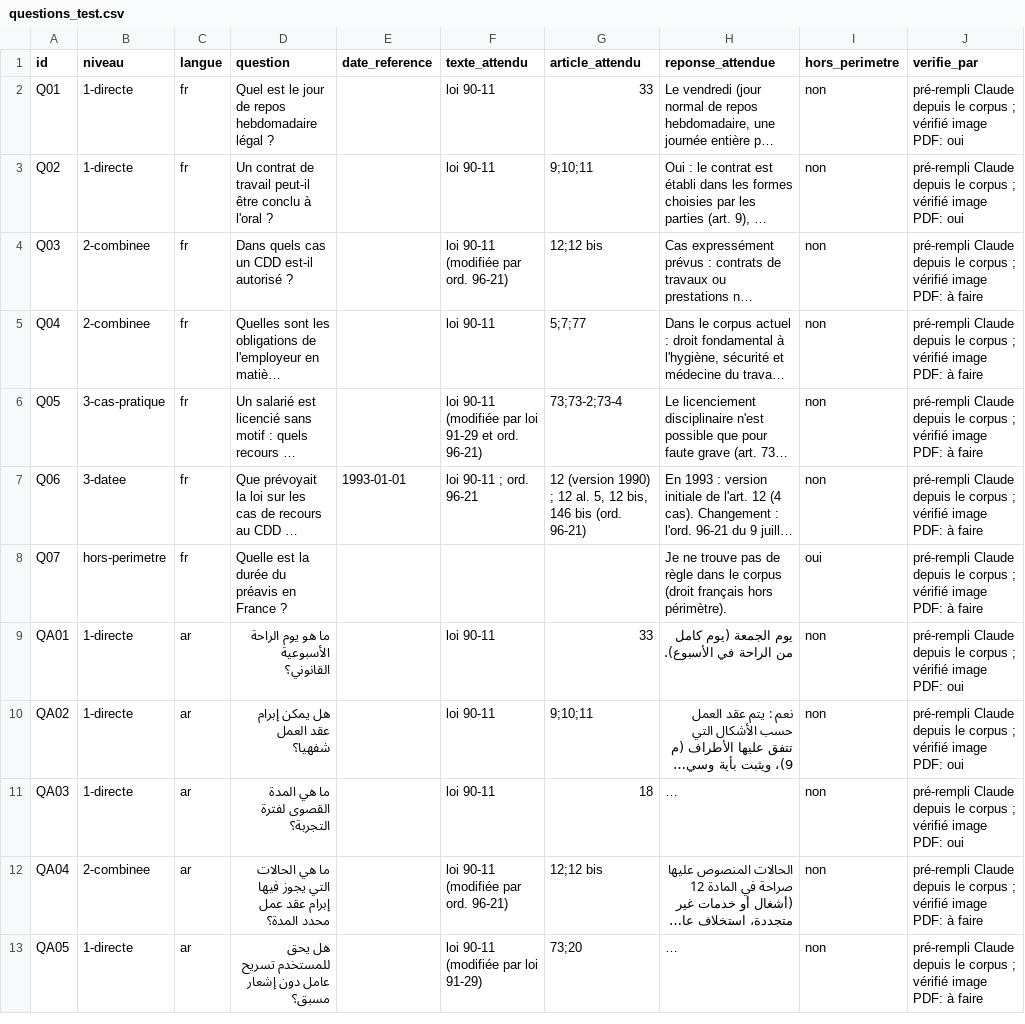
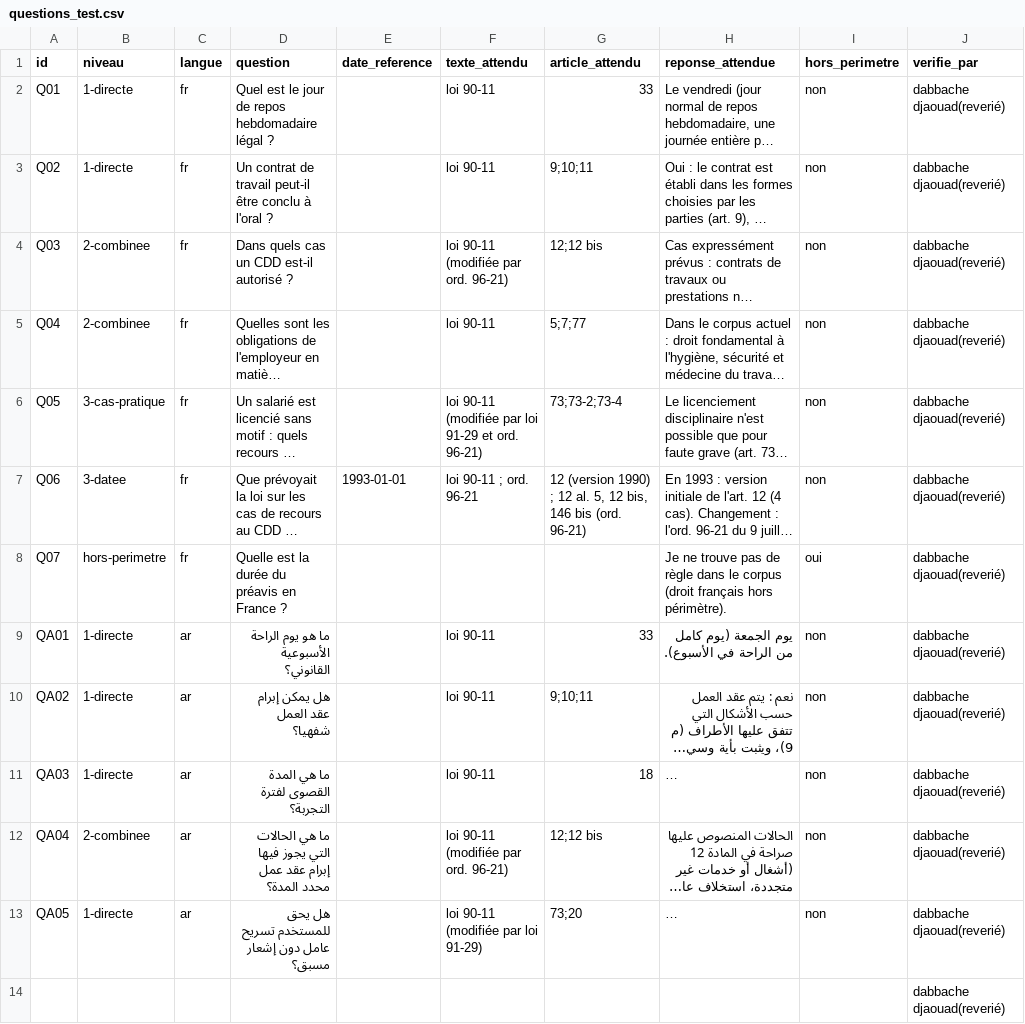
Before and after one commit to amfjrdev/Neural5_RCR_project, a CSV file: eval/questions_test.csv, drawn as a sheet; long unchanged cells end in …; the diff names each change by its address in the sheet, - before the commit and + after, or states it on an @@ line.

Commit message:
reverifier les question et les textes/articles attendue vs les vrais pdfs

```diff
--- a/eval/questions_test.csv
+++ b/eval/questions_test.csv
-J2:J3 (verifie_par): pré-rempli Claude depuis le corpus ; vérifié image PDF: oui
+J2:J3 (verifie_par): dabbache djaouad(reverié)
-J4:J8 (verifie_par): pré-rempli Claude depuis le corpus ; vérifié image PDF: à faire
+J4:J8 (verifie_par): dabbache djaouad(reverié)
-J9:J11 (verifie_par): pré-rempli Claude depuis le corpus ; vérifié image PDF: oui
+J9:J11 (verifie_par): dabbache djaouad(reverié)
-J12:J13 (verifie_par): pré-rempli Claude depuis le corpus ; vérifié image PDF: à faire
+J12:J13 (verifie_par): dabbache djaouad(reverié)
+row 14:  |  |  |  |  |  |  |  |  | dabbache djaouad(reverié)
```
